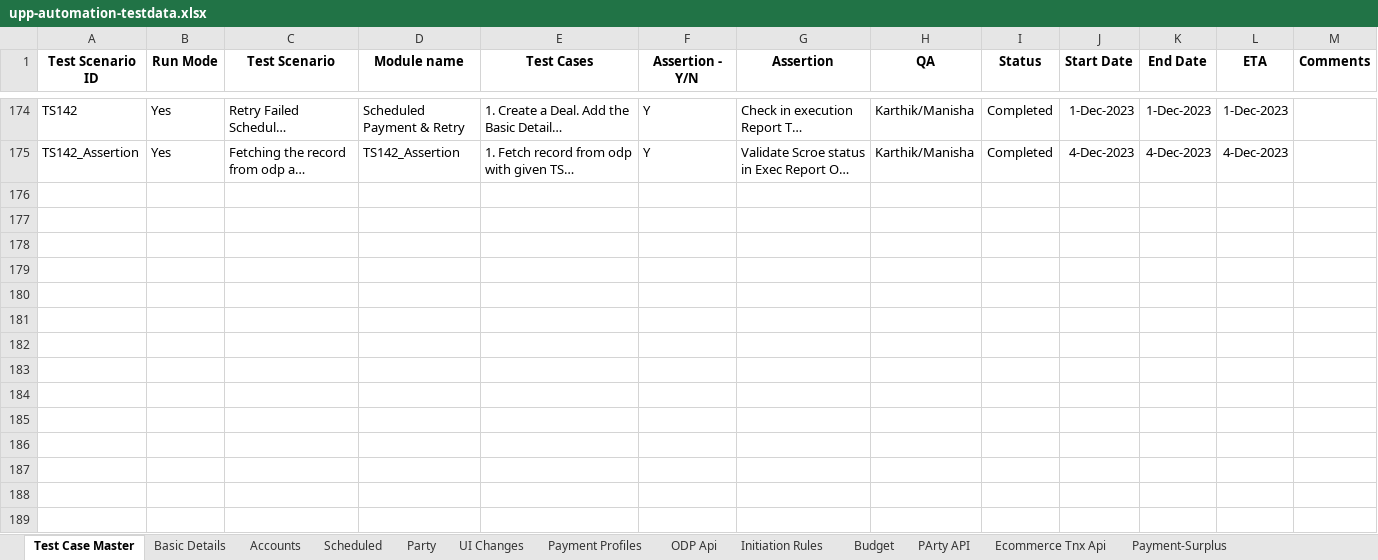
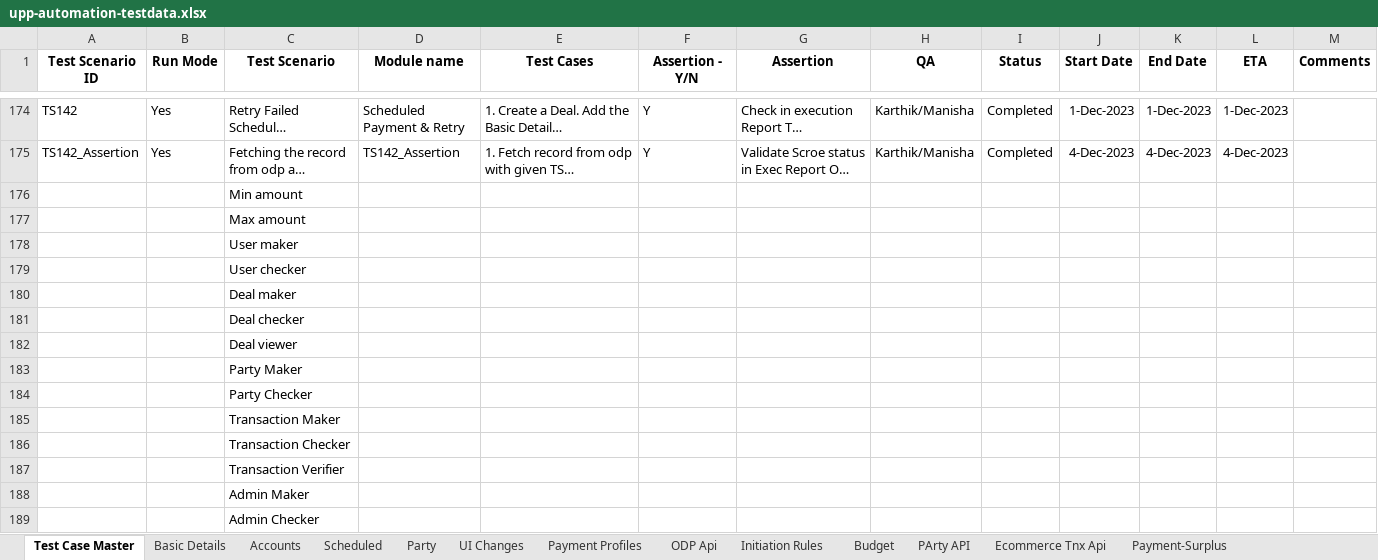
Before and after one commit to deepakdude938/upp, an Excel workbook: src/main/resources/upp-automation-testdata.xlsx, sheet Test Case Master, drawn as a sheet; only a part is shown, gaps mark what is left out; long unchanged cells end in …; values as stored, in another font and other column widths than the file's, no borders; charts and pictures not drawn; the diff names each change by its address in the sheet, - before the commit and + after, or states it on an @@ line.

```diff
--- a/src/main/resources/upp-automation-testdata.xlsx (sheet Test Case Master)
+++ b/src/main/resources/upp-automation-testdata.xlsx (sheet Test Case Master)
+row 176:  |  | Min amount
+row 177:  |  | Max amount
+row 178:  |  | User maker
+row 179:  |  | User checker
+row 180:  |  | Deal maker
+row 181:  |  | Deal checker
+row 182:  |  | Deal viewer
+row 183:  |  | Party Maker
+row 184:  |  | Party Checker
+row 185:  |  | Transaction Maker
+row 186:  |  | Transaction Checker
+row 187:  |  | Transaction Verifier
+row 188:  |  | Admin Maker
+row 189:  |  | Admin Checker
```
Also changed, not shown: src/main/resources/BulkEcomm.xlsx, 11 other files.
